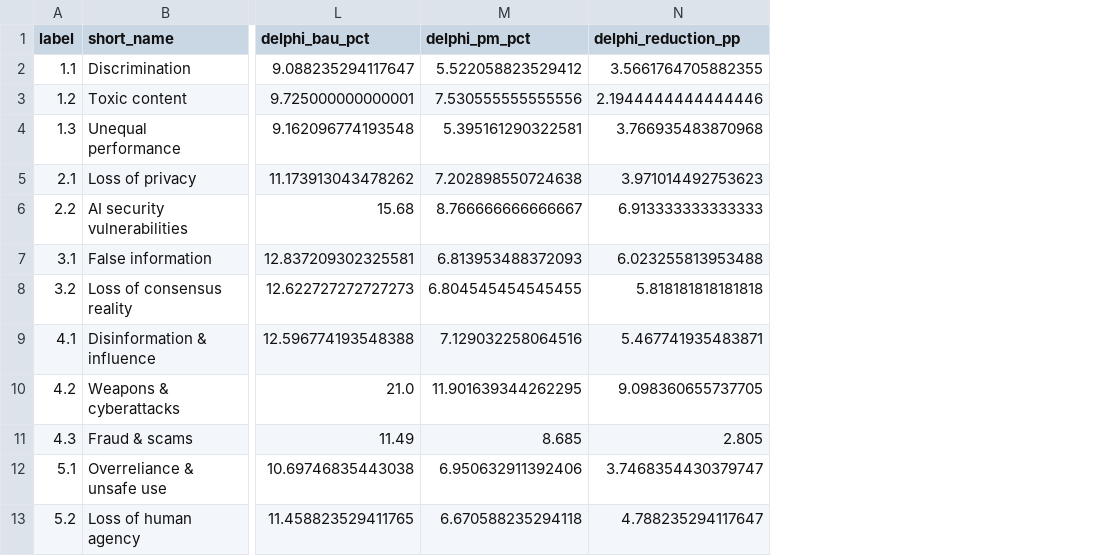
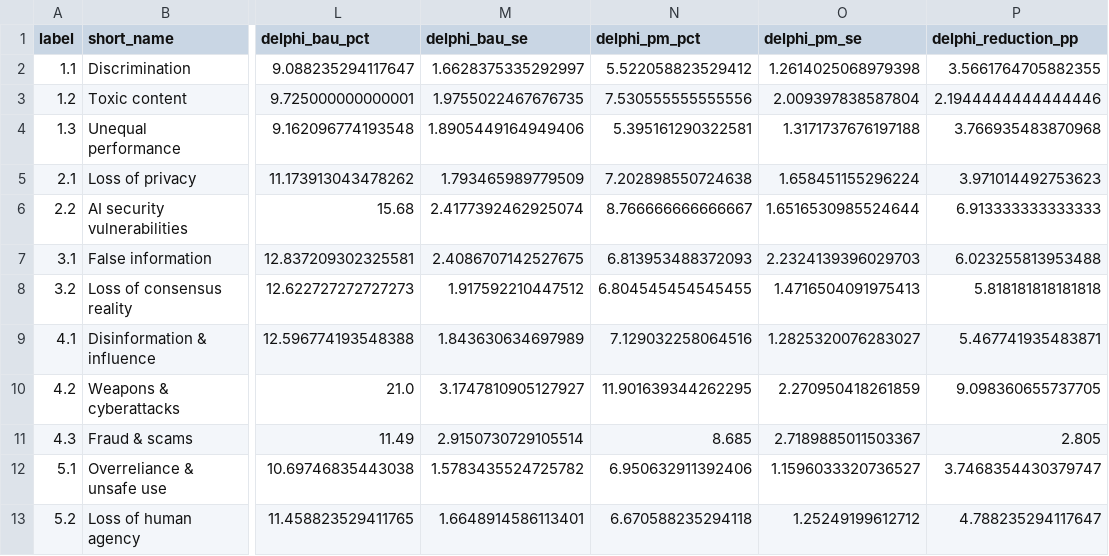
Before and after one commit to vladmesh/risk-decision-lab, a CSV file: results/gapmap-2024-2026-catastrophic-nosplits.csv, drawn as a sheet; only a part is shown, gaps mark what is left out; the diff names each change by its address in the sheet, - before the commit and + after, or states it on an @@ line.

Commit message:
Fix two reported errors: agreement rate measured on raw labels (cross is derived), expert whiskers use the BAU estimate's own SE
The funding command compared derived labels (field split into cross) against the control
labelling, which reported 75% instead of 91%; agreement is now computed on the labels as
written. The chart and the gapmap table showed the SE of the paired BAU-PM reduction
beside the BAU estimate; paired_reduction now returns bau_se and pm_se and both use it.

```diff
--- a/results/gapmap-2024-2026-catastrophic-nosplits.csv
+++ b/results/gapmap-2024-2026-catastrophic-nosplits.csv
+column M (delphi_bau_se), rows 2-13: 1.6628375335292997 | 1.9755022467676735 | 1.8905449164949406 | 1.793465989779509 | 2.4177392462925074 | 2.4086707142527675 | 1.917592210447512 | 1.843630634697989 | 3.1747810905127927 | 2.9150730729105514 | 1.5783435524725782 | 1.6648914586113401
+column O (delphi_pm_se), rows 2-13: 1.2614025068979398 | 2.009397838587804 | 1.3171737676197188 | 1.658451155296224 | 1.6516530985524644 | 2.2324139396029703 | 1.4716504091975413 | 1.2825320076283027 | 2.270950418261859 | 2.7189885011503367 | 1.1596033320736527 | 1.25249199612712
```
Also changed, not shown: results/gapmap-2024-2026-catastrophic.csv, 10 other files.
